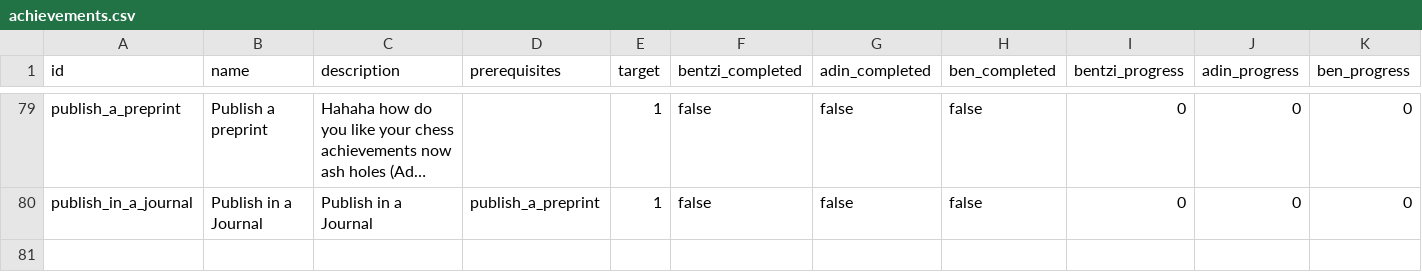
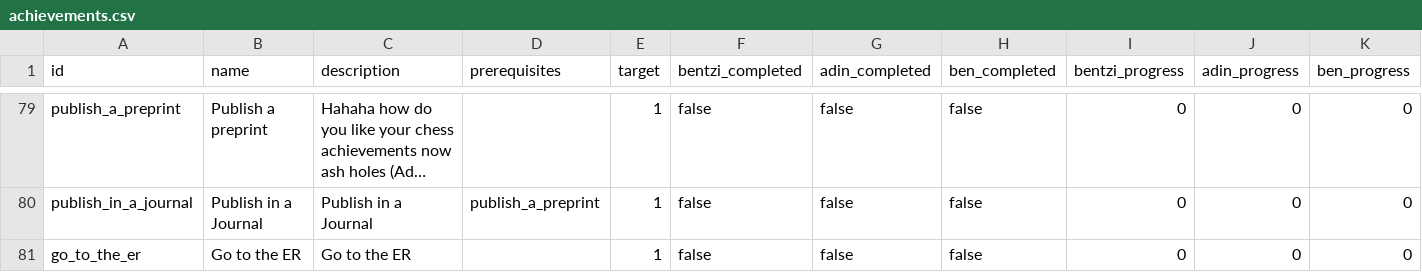
Before and after one commit to benpomeranz/benpomeranz.github.io, a CSV file: achievements/achievements.csv, drawn as a sheet; only a part is shown, gaps mark what is left out; long unchanged cells end in …; the diff names each change by its address in the sheet, - before the commit and + after, or states it on an @@ line.

Commit message:
Update achievements data

```diff
--- a/achievements/achievements.csv
+++ b/achievements/achievements.csv
+row 81: go_to_the_er | Go to the ER | Go to the ER |  | 1 | false | false | false | 0 | 0 | 0
```
